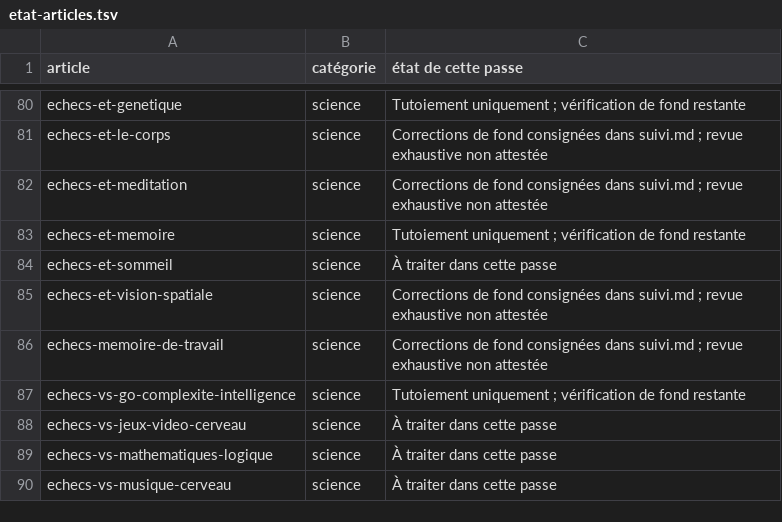
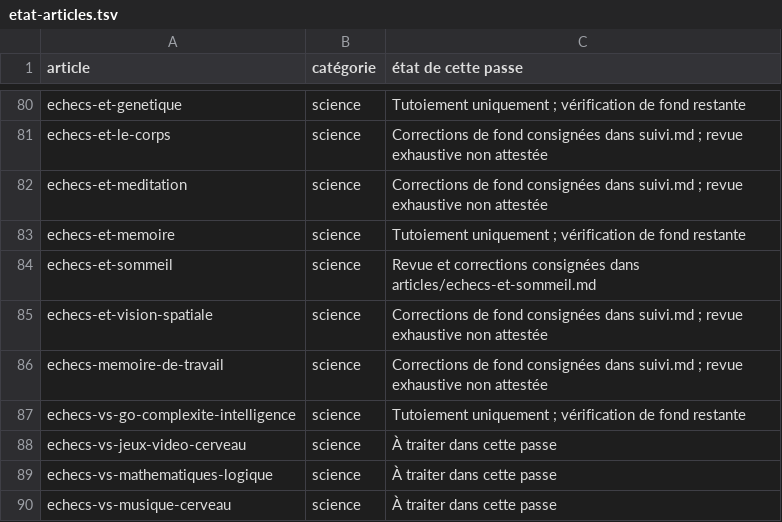
Before and after one commit to Frozalex/blogdungaucher, a TSV file: docs/corrections-editoriales/etat-articles.tsv, drawn as a sheet; only a part is shown, gaps mark what is left out.

Commit message:
fix(sommeil): préciser les protocoles et retirer les gains échiquéens inventés

```diff
--- a/docs/corrections-editoriales/etat-articles.tsv
+++ b/docs/corrections-editoriales/etat-articles.tsv
@@ -83,3 +83,3 @@ echecs-et-meditation	science	Corrections de fond consignées dans suivi.md ; rev
 echecs-et-memoire	science	Tutoiement uniquement ; vérification de fond restante
-echecs-et-sommeil	science	À traiter dans cette passe
+echecs-et-sommeil	science	Revue et corrections consignées dans articles/echecs-et-sommeil.md
 echecs-et-vision-spatiale	science	Corrections de fond consignées dans suivi.md ; revue exhaustive non attestée
```
Also changed, not shown: 2 other files.
